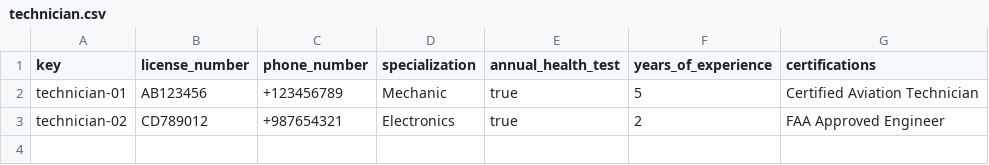
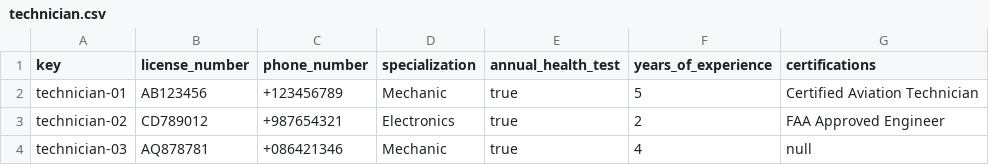
Before and after one commit to AlbertoValenzuelaMunoz1/DP2-C1.002, a CSV file: src/main/resources/WEB-INF/data/sample/technician.csv, drawn as a sheet.

Commit message:
technician3

```diff
--- a/src/main/resources/WEB-INF/data/sample/technician.csv
+++ b/src/main/resources/WEB-INF/data/sample/technician.csv
@@ -3 +3,2 @@ technician-01,AB123456,+123456789,Mechanic,true,5,Certified Aviation Technician
 technician-02,CD789012,+987654321,Electronics,true,2,FAA Approved Engineer
+technician-03,AQ878781,+086421346,Mechanic,true,4, null
```
